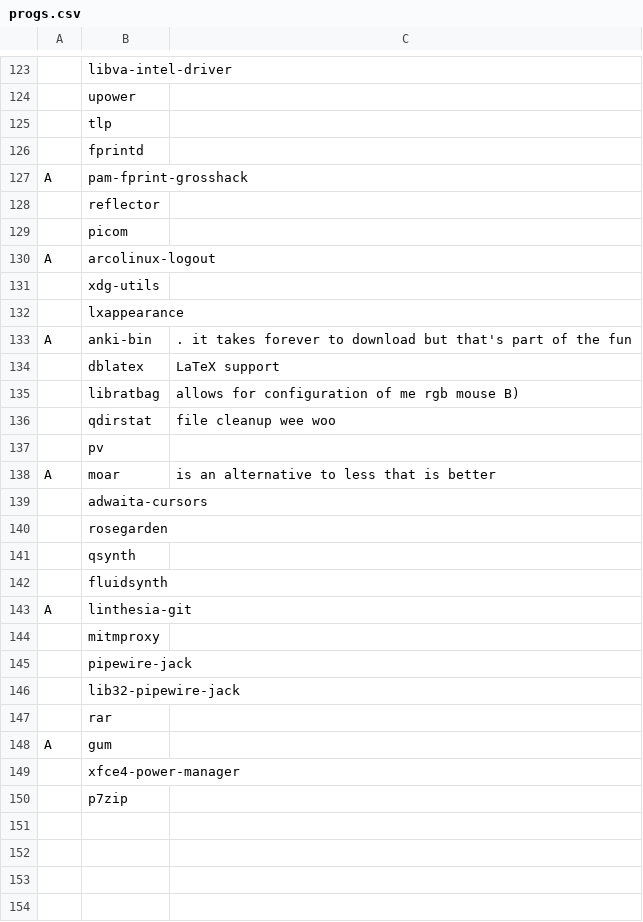
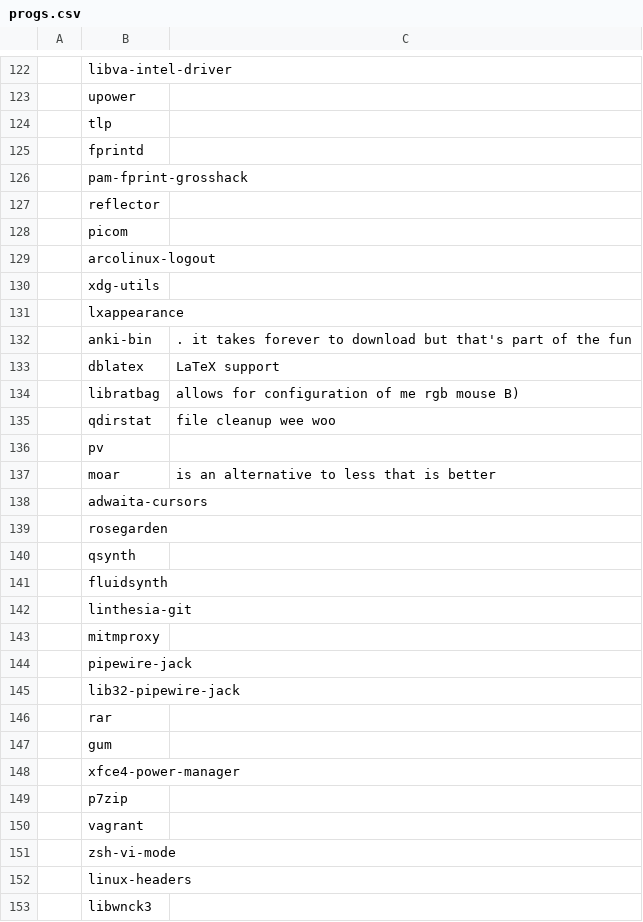
Before and after one commit to powwu/powwu-LARBS, a CSV file: progs.csv, drawn as a sheet; only a part is shown, gaps mark what is left out; addresses are those after the commit; the diff covers the shown part only; the diff names each change by its address in the sheet, - before the commit and + after, or states it on an @@ line.

```diff
--- a/progs.csv
+++ b/progs.csv
-A126: A
+A126: (empty)
-A129: A
+A129: (empty)
-A132: A
+A132: (empty)
-A137: A
+A137: (empty)
-A142: A
+A142: (empty)
-A147: A
+A147: (empty)
+row 150:  | vagrant
+row 151:  | zsh-vi-mode
+row 152:  | linux-headers
+row 153:  | libwnck3
```
Also changed, not shown: 2 added rows, 1 removed row and 18 edited cells elsewhere in this file, 13 other files.
